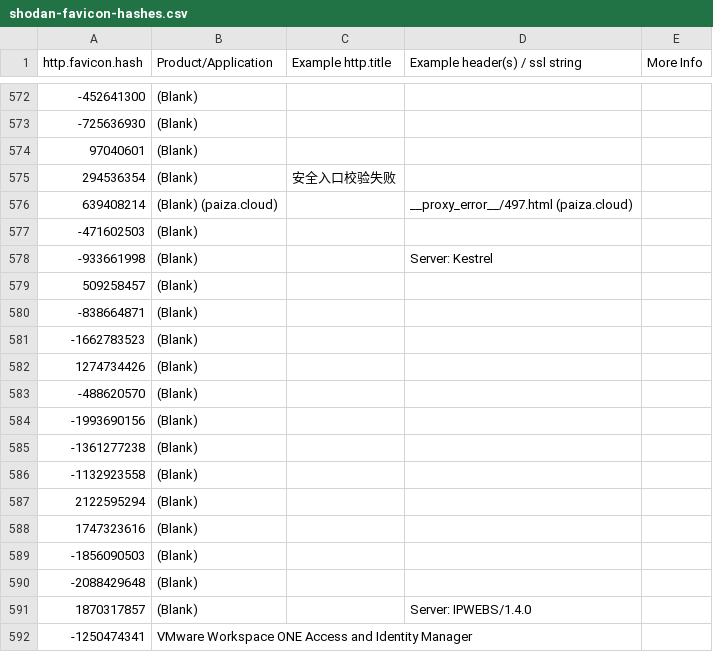
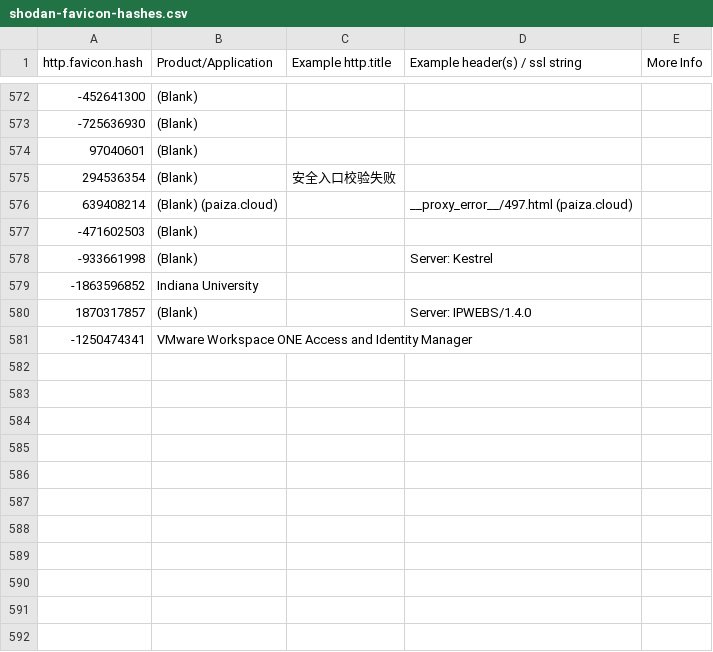
Before and after one commit to nbandodk/scrapts, a CSV file: shodan-favicon-hashes.csv, drawn as a sheet; only a part is shown, gaps mark what is left out; removed rows and columns are numbered as before the commit, all else as after; the diff names each change by its address in the sheet, - before the commit and + after, or states it on an @@ line.

Commit message:
Update shodan-favicon-hashes.csv

```diff
--- a/shodan-favicon-hashes.csv
+++ b/shodan-favicon-hashes.csv
-row 579: 509258457 | (Blank)
-row 580: -838664871 | (Blank)
-row 581: -1662783523 | (Blank)
-row 582: 1274734426 | (Blank)
-row 583: -488620570 | (Blank)
-row 584: -1993690156 | (Blank)
-row 585: -1361277238 | (Blank)
-row 586: -1132923558 | (Blank)
-row 587: 2122595294 | (Blank)
-row 588: 1747323616 | (Blank)
-row 589: -1856090503 | (Blank)
-row 590: -2088429648 | (Blank)
+row 579: -1863596852 | Indiana University
```
